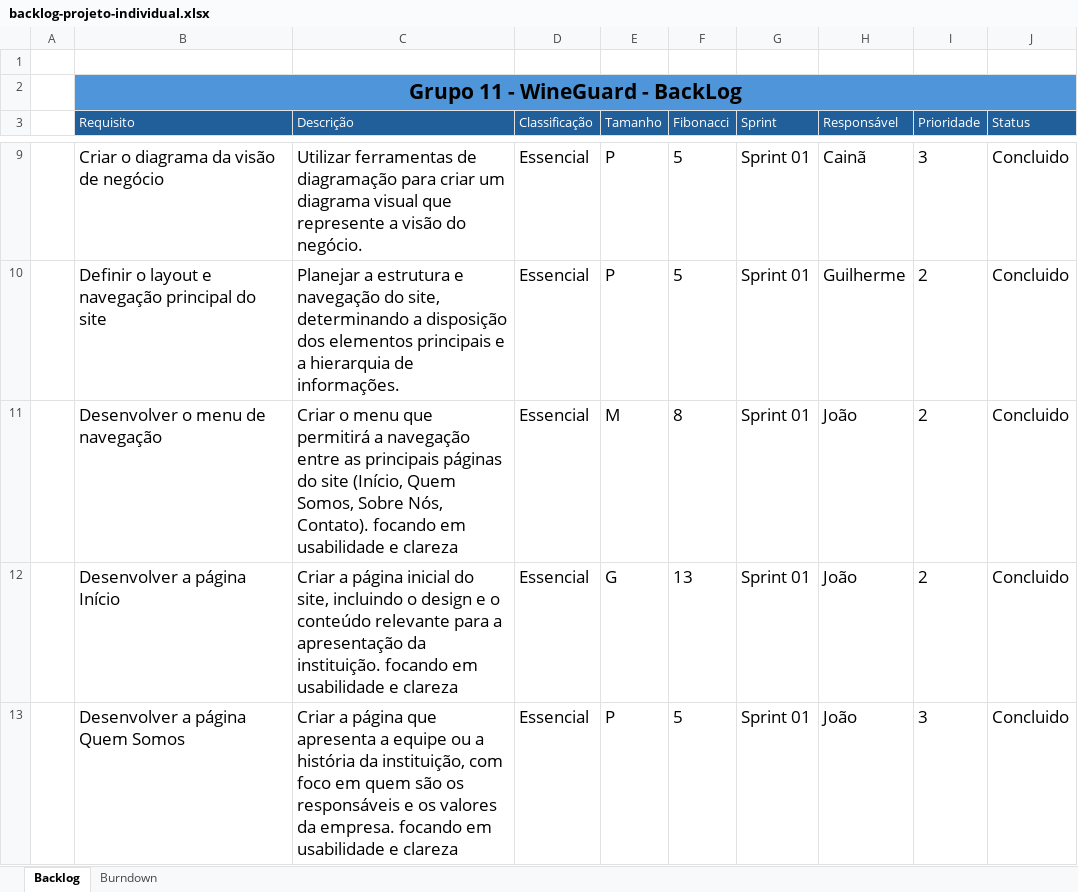
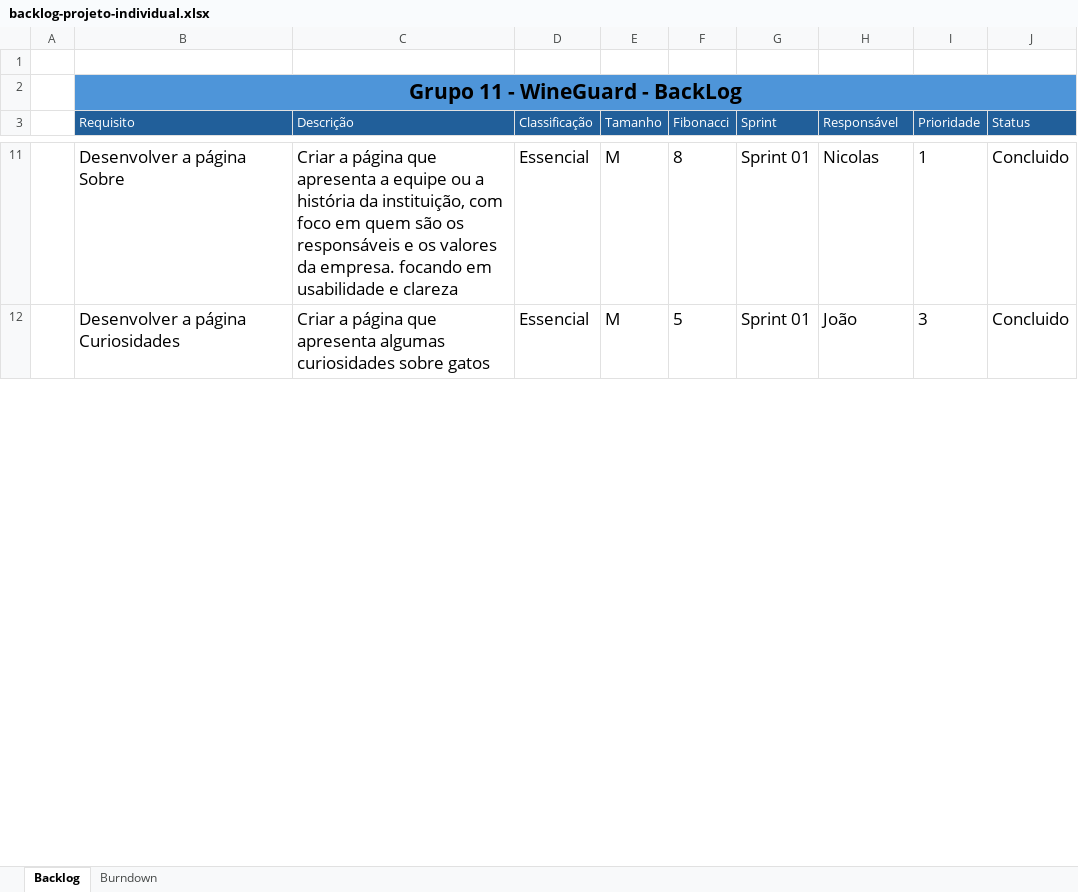
Before and after one commit to NiCoelho-tech/Gatices, an Excel workbook: backlog-projeto-individual.xlsx, sheet Backlog, drawn as a sheet; only a part is shown, gaps mark what is left out; values as stored, in another font and other column widths than the file's, no borders; conditional formats and table styles not drawn; removed rows and columns are numbered as before the commit, all else as after; the diff covers the shown part only; the diff names each change by its address in the sheet, - before the commit and + after, or states it on an @@ line.

```diff
--- a/backlog-projeto-individual.xlsx (sheet Backlog)
+++ b/backlog-projeto-individual.xlsx (sheet Backlog)
-row 9:  | Criar o diagrama da visão de negócio | Utilizar ferramentas de diagramação para criar um diagrama visual que represente a visão do negócio. | Essencial | P | 5 | Sprint 01 | Cainã | 3 | Concluido
-row 10:  | Definir o layout e navegação principal do site | Planejar a estrutura e navegação do site, determinando a disposição dos elementos principais e a hierarquia de informações. | Essencial | P | 5 | Sprint 01 | Guilherme | 2 | Concluido
-B11 (Requisito): Desenvolver o menu de navegação
+B11 (Requisito): Desenvolver a página Sobre
-C11 (Descrição): Criar o menu que permitirá a navegação entre as principais páginas do site (Início, Quem Somos, Sobre Nós, Contato). focando em…
+C11 (Descrição): Criar a página que apresenta a equipe ou a história da instituição, com foco em quem são os responsáveis e os valores da empresa. focando em…
-H11 (Responsável): João
+H11 (Responsável): Nicolas
-I11 (Prioridade): 2
+I11 (Prioridade): 1
-row 12:  | Desenvolver a página Início | Criar a página inicial do site, incluindo o design e o conteúdo relevante para a apresentação da instituição. focando em usabilidade e clareza | Essencial | G | 13 | Sprint 01 | João | 2 | Concluido
-B12 (Requisito): Desenvolver a página Quem Somos
+B12 (Requisito): Desenvolver a página Curiosidades
-C12 (Descrição): …que apresenta a equipe ou a história da instituição, com foco em quem são os responsáveis e os valores da empresa. focando em usabilidade e clareza
+C12 (Descrição): …que apresenta algumas curiosidades sobre gatos
-E12 (Tamanho): P
+E12 (Tamanho): M
```
Also changed, not shown: 4 added rows, 2 removed rows and 16 edited cells elsewhere in this sheet, 1 other file.
